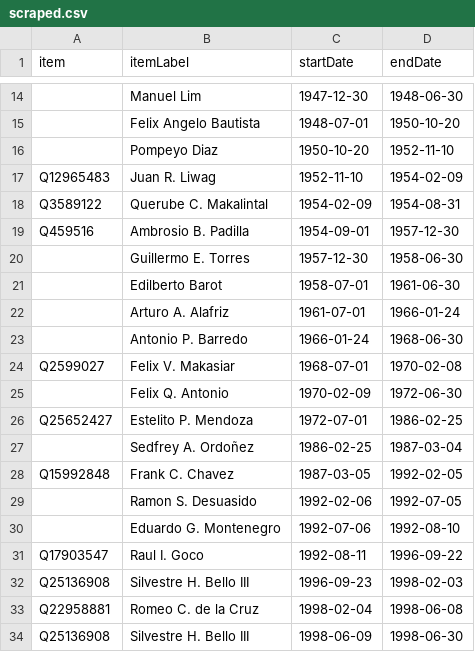
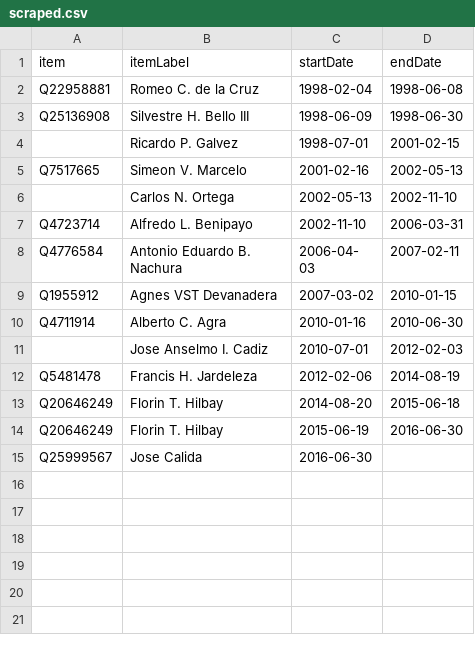
Before and after one commit to every-politician-scrapers/philippines-ministers, a CSV file: sources/solicitor-general/scraped.csv, drawn as a sheet; only a part is shown, gaps mark what is left out; the shorter side is filled out with more unchanged rows; the diff covers the shown part only; the diff names each change by its address in the sheet, - before the commit and + after, or states it on an @@ line.

```diff
--- a/sources/solicitor-general/scraped.csv
+++ b/sources/solicitor-general/scraped.csv
-row 14:  | Manuel Lim | 1947-12-30 | 1948-06-30
-row 15:  | Felix Angelo Bautista | 1948-07-01 | 1950-10-20
-row 16:  | Pompeyo Diaz | 1950-10-20 | 1952-11-10
-row 17: Q12965483 | Juan R. Liwag | 1952-11-10 | 1954-02-09
-row 18: Q3589122 | Querube C. Makalintal | 1954-02-09 | 1954-08-31
-row 19: Q459516 | Ambrosio B. Padilla | 1954-09-01 | 1957-12-30
-row 20:  | Guillermo E. Torres | 1957-12-30 | 1958-06-30
-row 21:  | Edilberto Barot | 1958-07-01 | 1961-06-30
-row 22:  | Arturo A. Alafriz | 1961-07-01 | 1966-01-24
-row 23:  | Antonio P. Barredo | 1966-01-24 | 1968-06-30
-row 24: Q2599027 | Felix V. Makasiar | 1968-07-01 | 1970-02-08
-row 25:  | Felix Q. Antonio | 1970-02-09 | 1972-06-30
-row 26: Q25652427 | Estelito P. Mendoza | 1972-07-01 | 1986-02-25
-row 27:  | Sedfrey A. Ordoñez | 1986-02-25 | 1987-03-04
-row 28: Q15992848 | Frank C. Chavez | 1987-03-05 | 1992-02-05
-row 29:  | Ramon S. Desuasido | 1992-02-06 | 1992-07-05
-row 30:  | Eduardo G. Montenegro | 1992-07-06 | 1992-08-10
-row 31: Q17903547 | Raul I. Goco | 1992-08-11 | 1996-09-22
-row 32: Q25136908 | Silvestre H. Bello III | 1996-09-23 | 1998-02-03
```
Also changed, not shown: 12 removed rows elsewhere in this file, sources/solicitor-general/diff.csv, sources/solicitor-general/wikidata.csv, 2 other files.
